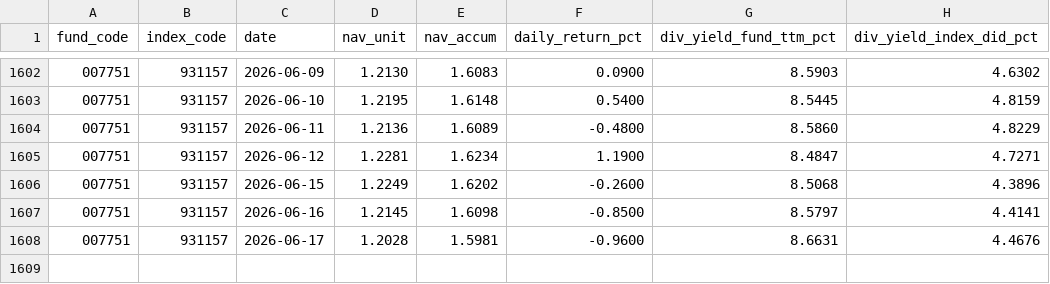
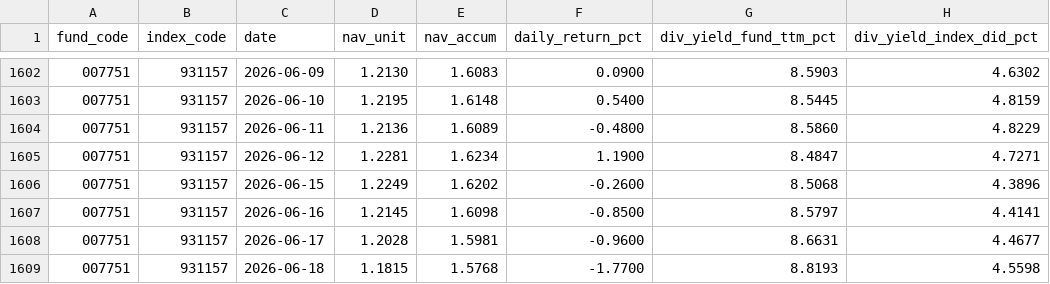
Before and after one commit to shirleynju80-max/NewHL, a CSV file: public/data/fund_bars.csv, drawn as a sheet; only a part is shown, gaps mark what is left out.

```diff
--- a/public/data/fund_bars.csv
+++ b/public/data/fund_bars.csv
@@ -1607,2 +1607,3 @@ fund_code,index_code,date,nav_unit,nav_accum,daily_return_pct,div_yield_fund_ttm
 007751,931157,2026-06-16,1.2145,1.6098,-0.8500,8.5797,4.4141
-007751,931157,2026-06-17,1.2028,1.5981,-0.9600,8.6631,4.4676
+007751,931157,2026-06-17,1.2028,1.5981,-0.9600,8.6631,4.4677
+007751,931157,2026-06-18,1.1815,1.5768,-1.7700,8.8193,4.5598
```
Also changed, not shown: 2 other files.
